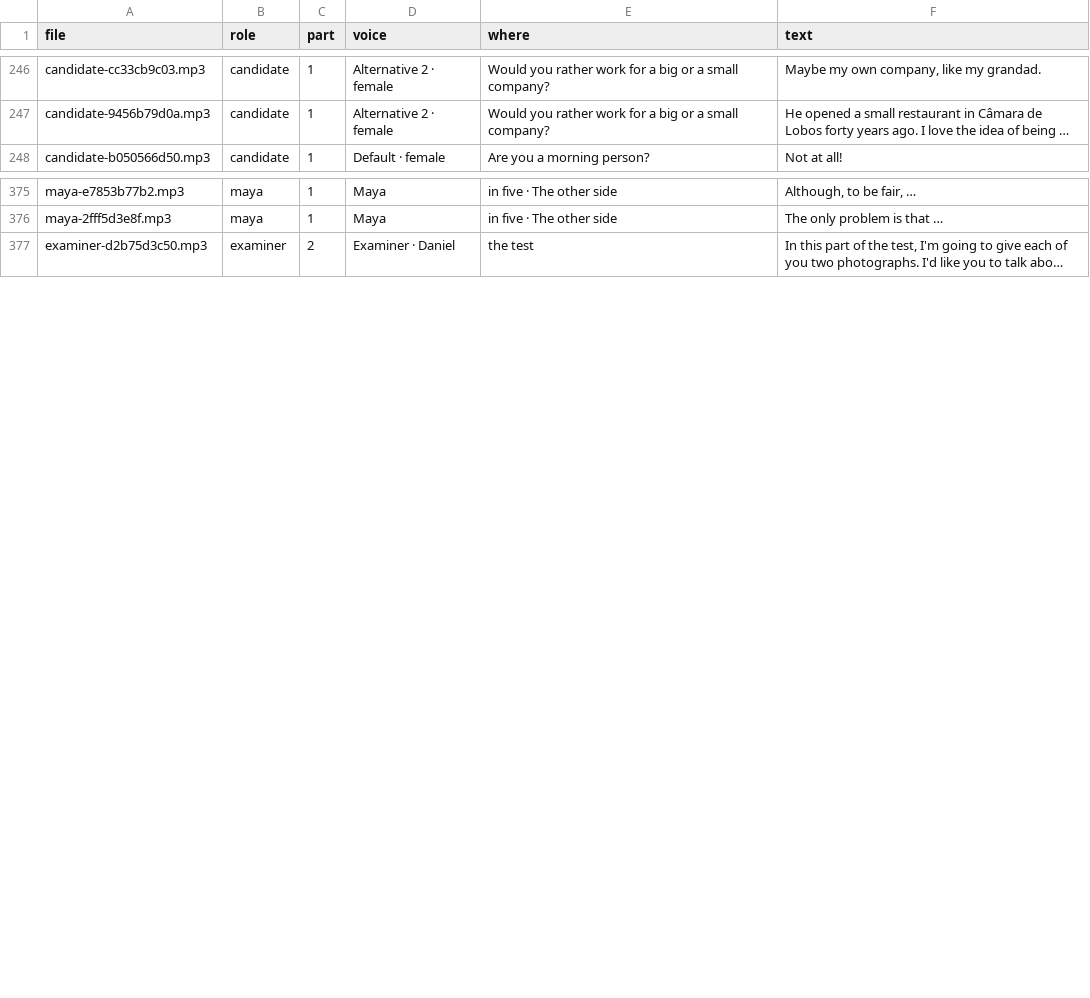
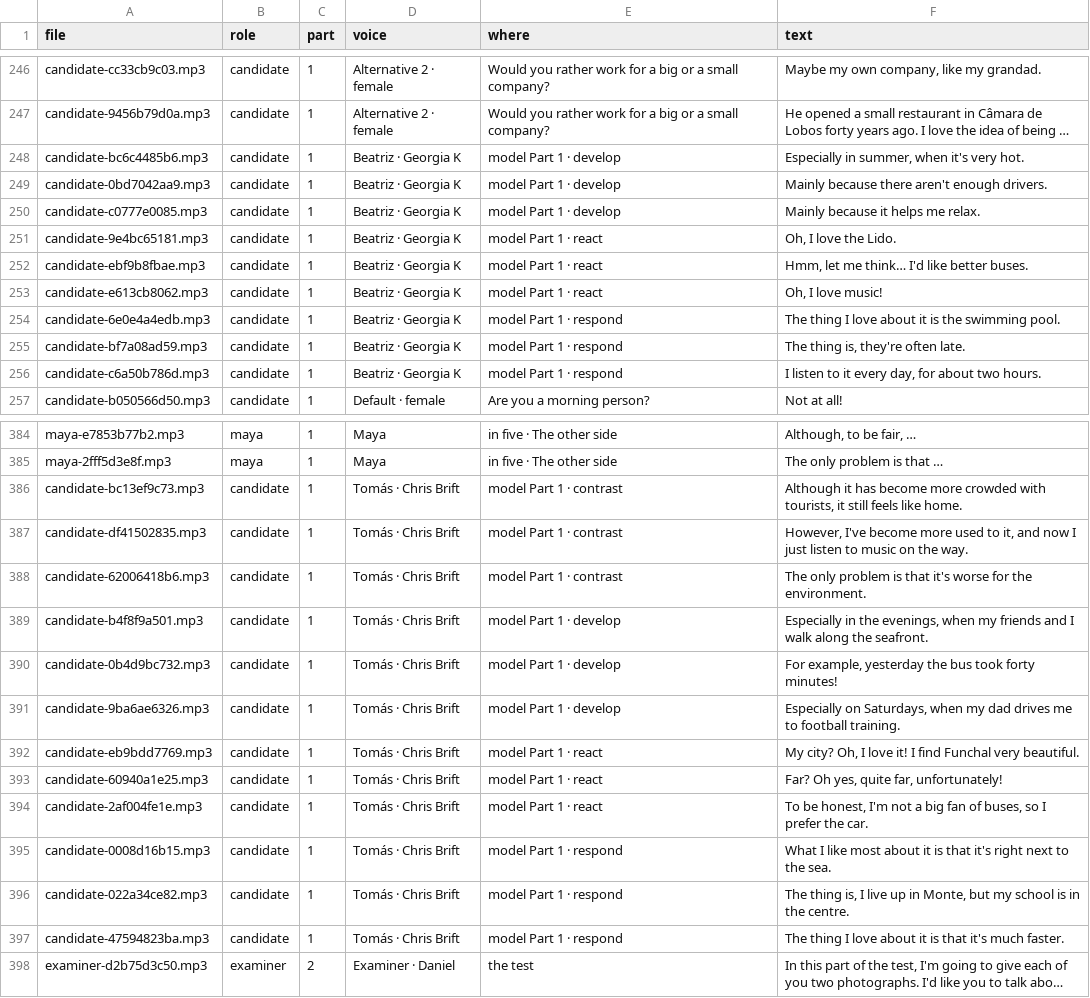
Before and after one commit to mhnashtai-prog/intuity-cambridge-b2, a CSV file: audio/speaking/LINES.csv, drawn as a sheet; only a part is shown, gaps mark what is left out; long unchanged cells end in …; the diff names each change by its address in the sheet, - before the commit and + after, or states it on an @@ line.

```diff
--- a/audio/speaking/LINES.csv
+++ b/audio/speaking/LINES.csv
+row 248: candidate-bc6c4485b6.mp3 | candidate | 1 | Beatriz · Georgia K | model Part 1 · develop | Especially in summer, when it's very hot.
+row 249: candidate-0bd7042aa9.mp3 | candidate | 1 | Beatriz · Georgia K | model Part 1 · develop | Mainly because there aren't enough drivers.
+row 250: candidate-c0777e0085.mp3 | candidate | 1 | Beatriz · Georgia K | model Part 1 · develop | Mainly because it helps me relax.
+row 251: candidate-9e4bc65181.mp3 | candidate | 1 | Beatriz · Georgia K | model Part 1 · react | Oh, I love the Lido.
+row 252: candidate-ebf9b8fbae.mp3 | candidate | 1 | Beatriz · Georgia K | model Part 1 · react | Hmm, let me think… I'd like better buses.
+row 253: candidate-e613cb8062.mp3 | candidate | 1 | Beatriz · Georgia K | model Part 1 · react | Oh, I love music!
+row 254: candidate-6e0e4a4edb.mp3 | candidate | 1 | Beatriz · Georgia K | model Part 1 · respond | The thing I love about it is the swimming pool.
+row 255: candidate-bf7a08ad59.mp3 | candidate | 1 | Beatriz · Georgia K | model Part 1 · respond | The thing is, they're often late.
+row 256: candidate-c6a50b786d.mp3 | candidate | 1 | Beatriz · Georgia K | model Part 1 · respond | I listen to it every day, for about two hours.
+row 386: candidate-bc13ef9c73.mp3 | candidate | 1 | Tomás · Chris Brift | model Part 1 · contrast | Although it has become more crowded with tourists, it still feels like home.
+row 387: candidate-df41502835.mp3 | candidate | 1 | Tomás · Chris Brift | model Part 1 · contrast | However, I've become more used to it, and now I just listen to music on the way.
+row 388: candidate-62006418b6.mp3 | candidate | 1 | Tomás · Chris Brift | model Part 1 · contrast | The only problem is that it's worse for the environment.
+row 389: candidate-b4f8f9a501.mp3 | candidate | 1 | Tomás · Chris Brift | model Part 1 · develop | Especially in the evenings, when my friends and I walk along the seafront.
+row 390: candidate-0b4d9bc732.mp3 | candidate | 1 | Tomás · Chris Brift | model Part 1 · develop | For example, yesterday the bus took forty minutes!
+row 391: candidate-9ba6ae6326.mp3 | candidate | 1 | Tomás · Chris Brift | model Part 1 · develop | Especially on Saturdays, when my dad drives me to football training.
+row 392: candidate-eb9bdd7769.mp3 | candidate | 1 | Tomás · Chris Brift | model Part 1 · react | My city? Oh, I love it! I find Funchal very beautiful.
+row 393: candidate-60940a1e25.mp3 | candidate | 1 | Tomás · Chris Brift | model Part 1 · react | Far? Oh yes, quite far, unfortunately!
+row 394: candidate-2af004fe1e.mp3 | candidate | 1 | Tomás · Chris Brift | model Part 1 · react | To be honest, I'm not a big fan of buses, so I prefer the car.
+row 395: candidate-0008d16b15.mp3 | candidate | 1 | Tomás · Chris Brift | model Part 1 · respond | What I like most about it is that it's right next to the sea.
+row 396: candidate-022a34ce82.mp3 | candidate | 1 | Tomás · Chris Brift | model Part 1 · respond | The thing is, I live up in Monte, but my school is in the centre.
+row 397: candidate-47594823ba.mp3 | candidate | 1 | Tomás · Chris Brift | model Part 1 · respond | The thing I love about it is that it's much faster.
```
Also changed, not shown: 26 other files.
